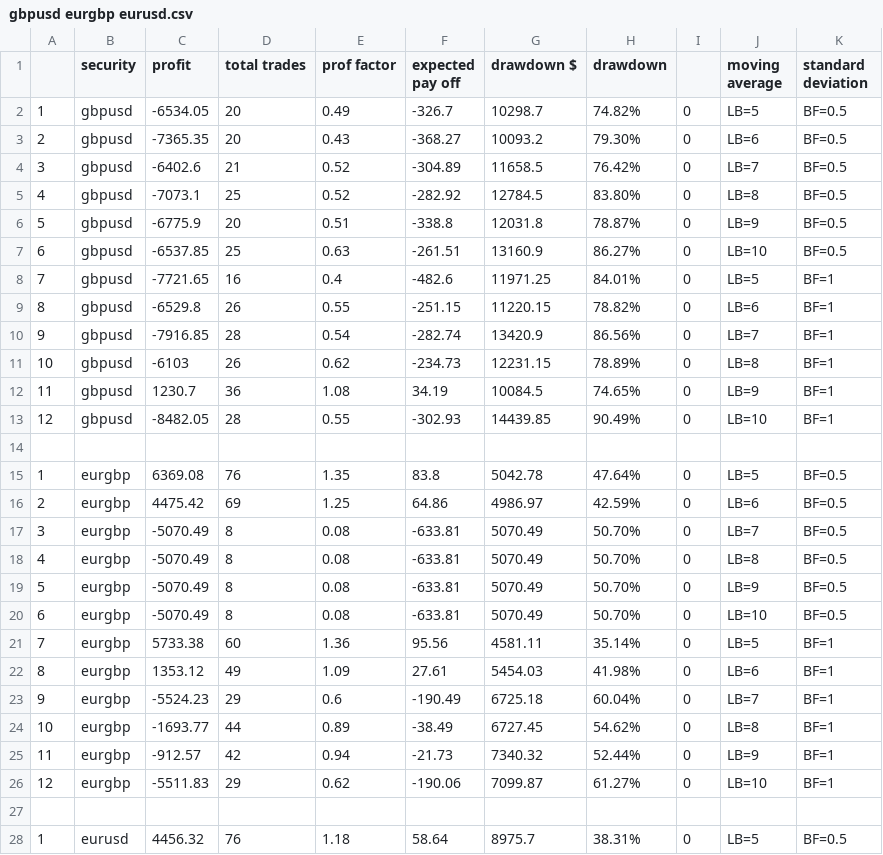
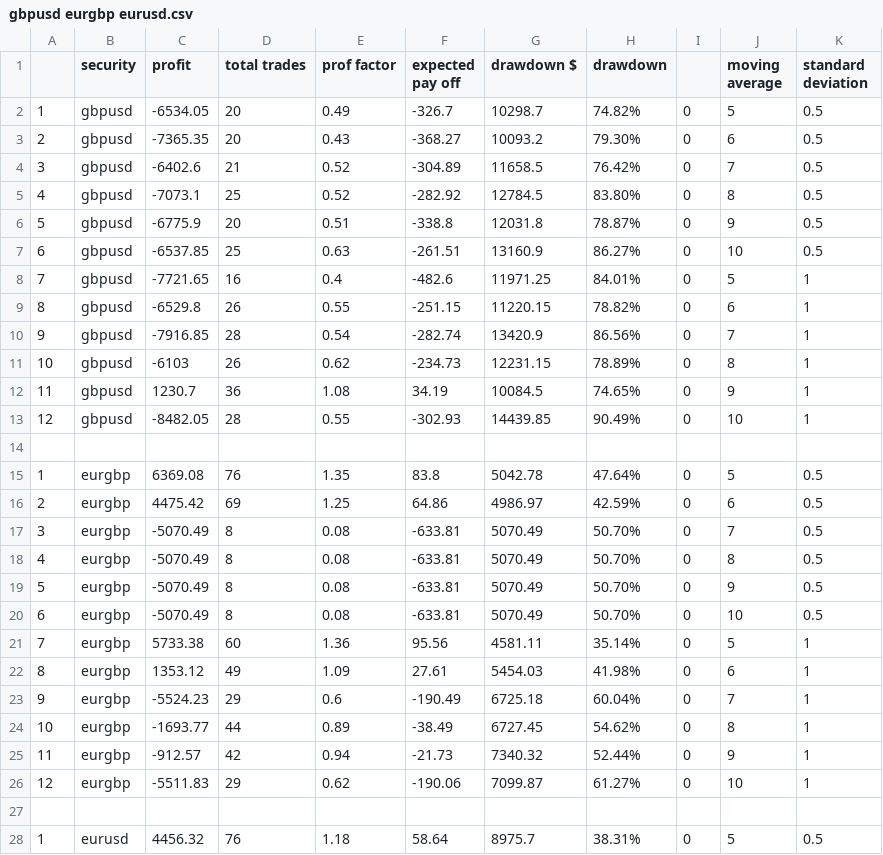
Before and after one commit to pmuscat41/penguin-app, a CSV file: gbpusd eurgbp eurusd.csv, drawn as a sheet; only a part is shown; the diff covers the shown part only.

Commit message:
Add files via upload

```diff
--- a/gbpusd eurgbp eurusd.csv
+++ b/gbpusd eurgbp eurusd.csv
@@ -1,28 +1,28 @@
 ,security,profit,total trades,prof factor,expected pay off,drawdown $,drawdown,,moving average,standard deviation
-1,gbpusd,-6534.05,20,0.49,-326.7,10298.7,74.82%,0,LB=5 ,BF=0.5
-2,gbpusd,-7365.35,20,0.43,-368.27,10093.2,79.30%,0,LB=6 ,BF=0.5
-3,gbpusd,-6402.6,21,0.52,-304.89,11658.5,76.42%,0,LB=7 ,BF=0.5
-4,gbpusd,-7073.1,25,0.52,-282.92,12784.5,83.80%,0,LB=8 ,BF=0.5
-5,gbpusd,-6775.9,20,0.51,-338.8,12031.8,78.87%,0,LB=9 ,BF=0.5
-6,gbpusd,-6537.85,25,0.63,-261.51,13160.9,86.27%,0,LB=10 ,BF=0.5
-7,gbpusd,-7721.65,16,0.4,-482.6,11971.25,84.01%,0,LB=5 ,BF=1
-8,gbpusd,-6529.8,26,0.55,-251.15,11220.15,78.82%,0,LB=6 ,BF=1
-9,gbpusd,-7916.85,28,0.54,-282.74,13420.9,86.56%,0,LB=7 ,BF=1
-10,gbpusd,-6103,26,0.62,-234.73,12231.15,78.89%,0,LB=8 ,BF=1
-11,gbpusd,1230.7,36,1.08,34.19,10084.5,74.65%,0,LB=9 ,BF=1
-12,gbpusd,-8482.05,28,0.55,-302.93,14439.85,90.49%,0,LB=10 ,BF=1
+1,gbpusd,-6534.05,20,0.49,-326.7,10298.7,74.82%,0,5,0.5
+2,gbpusd,-7365.35,20,0.43,-368.27,10093.2,79.30%,0,6,0.5
+3,gbpusd,-6402.6,21,0.52,-304.89,11658.5,76.42%,0,7,0.5
+4,gbpusd,-7073.1,25,0.52,-282.92,12784.5,83.80%,0,8,0.5
+5,gbpusd,-6775.9,20,0.51,-338.8,12031.8,78.87%,0,9,0.5
+6,gbpusd,-6537.85,25,0.63,-261.51,13160.9,86.27%,0,10,0.5
+7,gbpusd,-7721.65,16,0.4,-482.6,11971.25,84.01%,0,5,1
+8,gbpusd,-6529.8,26,0.55,-251.15,11220.15,78.82%,0,6,1
+9,gbpusd,-7916.85,28,0.54,-282.74,13420.9,86.56%,0,7,1
+10,gbpusd,-6103,26,0.62,-234.73,12231.15,78.89%,0,8,1
+11,gbpusd,1230.7,36,1.08,34.19,10084.5,74.65%,0,9,1
+12,gbpusd,-8482.05,28,0.55,-302.93,14439.85,90.49%,0,10,1
 ,,,,,,,,,,
-1,eurgbp,6369.08,76,1.35,83.8,5042.78,47.64%,0,LB=5 ,BF=0.5
-2,eurgbp,4475.42,69,1.25,64.86,4986.97,42.59%,0,LB=6 ,BF=0.5
-3,eurgbp,-5070.49,8,0.08,-633.81,5070.49,50.70%,0,LB=7 ,BF=0.5
-4,eurgbp,-5070.49,8,0.08,-633.81,5070.49,50.70%,0,LB=8 ,BF=0.5
-5,eurgbp,-5070.49,8,0.08,-633.81,5070.49,50.70%,0,LB=9 ,BF=0.5
-6,eurgbp,-5070.49,8,0.08,-633.81,5070.49,50.70%,0,LB=10 ,BF=0.5
-7,eurgbp,5733.38,60,1.36,95.56,4581.11,35.14%,0,LB=5 ,BF=1
-8,eurgbp,1353.12,49,1.09,27.61,5454.03,41.98%,0,LB=6 ,BF=1
-9,eurgbp,-5524.23,29,0.6,-190.49,6725.18,60.04%,0,LB=7 ,BF=1
-10,eurgbp,-1693.77,44,0.89,-38.49,6727.45,54.62%,0,LB=8 ,BF=1
-11,eurgbp,-912.57,42,0.94,-21.73,7340.32,52.44%,0,LB=9 ,BF=1
-12,eurgbp,-5511.83,29,0.62,-190.06,7099.87,61.27%,0,LB=10 ,BF=1
+1,eurgbp,6369.08,76,1.35,83.8,5042.78,47.64%,0,5,0.5
+2,eurgbp,4475.42,69,1.25,64.86,4986.97,42.59%,0,6,0.5
+3,eurgbp,-5070.49,8,0.08,-633.81,5070.49,50.70%,0,7,0.5
+4,eurgbp,-5070.49,8,0.08,-633.81,5070.49,50.70%,0,8,0.5
+5,eurgbp,-5070.49,8,0.08,-633.81,5070.49,50.70%,0,9,0.5
+6,eurgbp,-5070.49,8,0.08,-633.81,5070.49,50.70%,0,10,0.5
+7,eurgbp,5733.38,60,1.36,95.56,4581.11,35.14%,0,5,1
+8,eurgbp,1353.12,49,1.09,27.61,5454.03,41.98%,0,6,1
+9,eurgbp,-5524.23,29,0.6,-190.49,6725.18,60.04%,0,7,1
+10,eurgbp,-1693.77,44,0.89,-38.49,6727.45,54.62%,0,8,1
+11,eurgbp,-912.57,42,0.94,-21.73,7340.32,52.44%,0,9,1
+12,eurgbp,-5511.83,29,0.62,-190.06,7099.87,61.27%,0,10,1
 ,,,,,,,,,,
-1,eurusd,4456.32,76,1.18,58.64,8975.7,38.31%,0,LB=5 ,BF=0.5
+1,eurusd,4456.32,76,1.18,58.64,8975.7,38.31%,0,5,0.5
```
Also changed, not shown: 22 edited cells elsewhere in this file.
